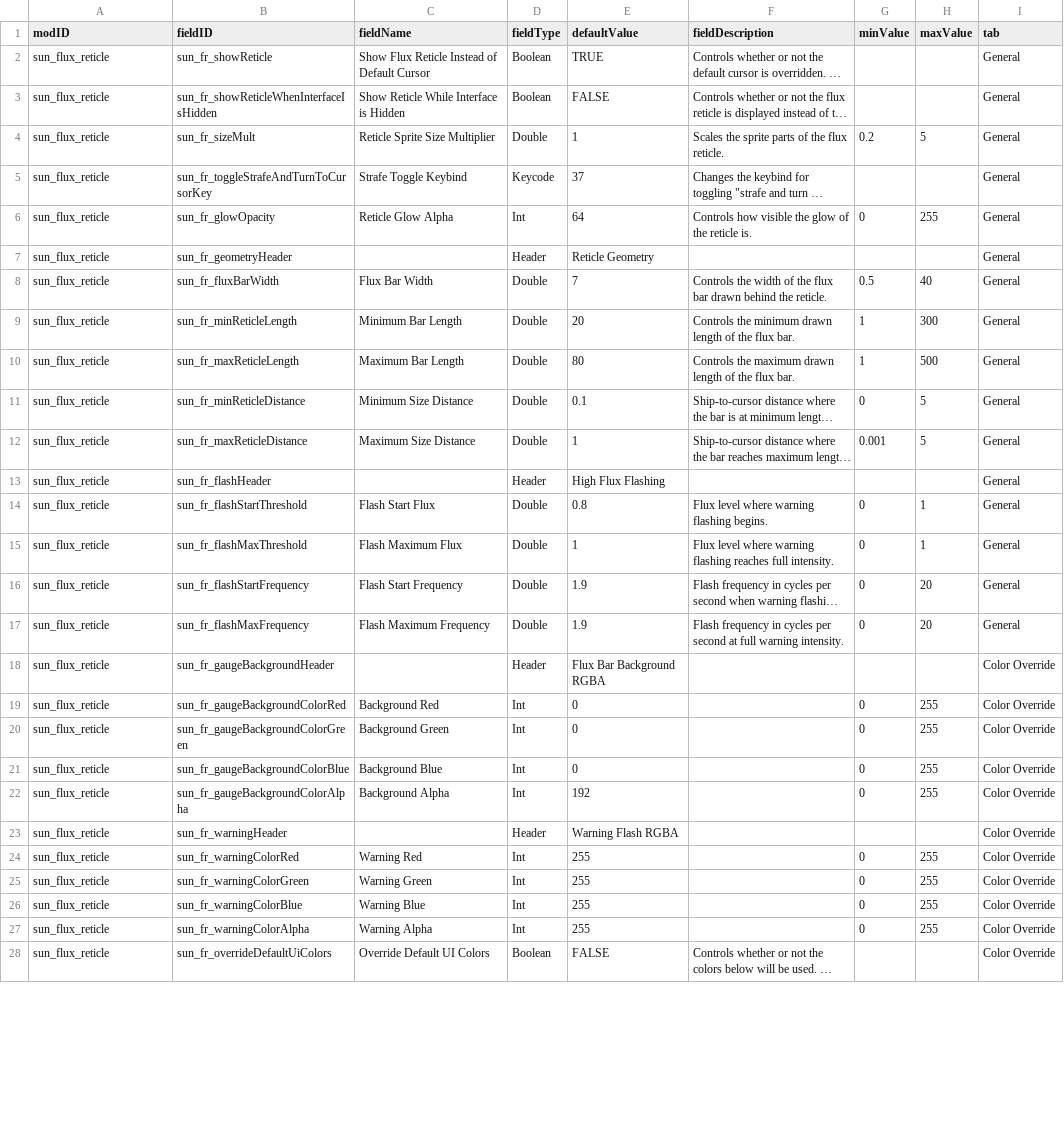
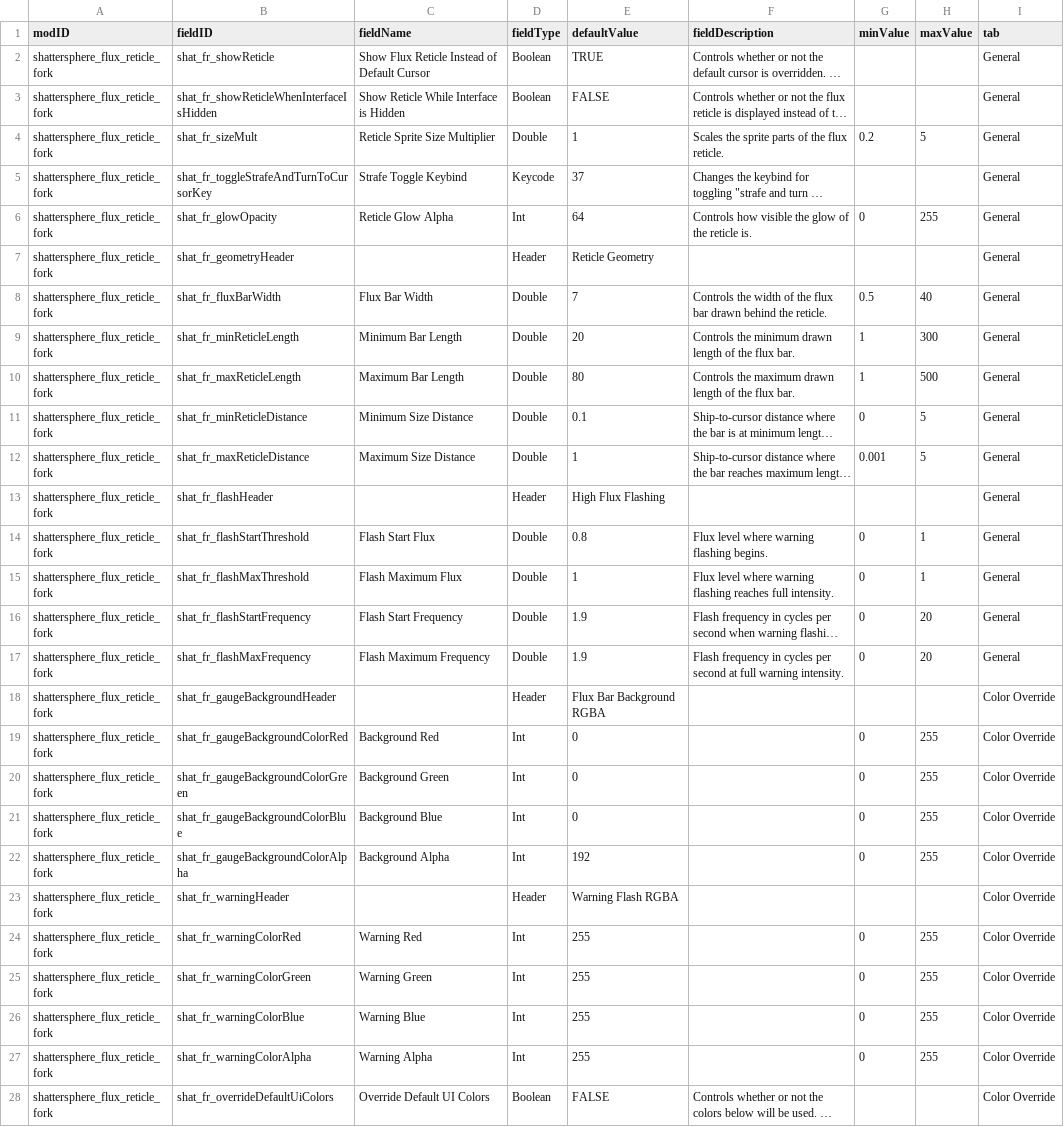
Before and after one commit to Shattersphere/FluxReticle, a CSV file: data/config/LunaSettings.csv, drawn as a sheet; only a part is shown; long unchanged cells end in …; the diff covers the shown part only; the diff names each change by its address in the sheet, - before the commit and + after, or states it on an @@ line.

Commit message:
chore: separate fork identity and deploy target

```diff
--- a/data/config/LunaSettings.csv
+++ b/data/config/LunaSettings.csv
-A2:A28 (modID): sun_flux_reticle
+A2:A28 (modID): shattersphere_flux_reticle_fork
-B2 (fieldID): sun_fr_showReticle
+B2 (fieldID): shat_fr_showReticle
-B3 (fieldID): sun_fr_showReticleWhenInterfaceIsHidden
+B3 (fieldID): shat_fr_showReticleWhenInterfaceIsHidden
-B4 (fieldID): sun_fr_sizeMult
+B4 (fieldID): shat_fr_sizeMult
-B5 (fieldID): sun_fr_toggleStrafeAndTurnToCursorKey
+B5 (fieldID): shat_fr_toggleStrafeAndTurnToCursorKey
-B6 (fieldID): sun_fr_glowOpacity
+B6 (fieldID): shat_fr_glowOpacity
-B7 (fieldID): sun_fr_geometryHeader
+B7 (fieldID): shat_fr_geometryHeader
-B8 (fieldID): sun_fr_fluxBarWidth
+B8 (fieldID): shat_fr_fluxBarWidth
-B9 (fieldID): sun_fr_minReticleLength
+B9 (fieldID): shat_fr_minReticleLength
-B10 (fieldID): sun_fr_maxReticleLength
+B10 (fieldID): shat_fr_maxReticleLength
-B11 (fieldID): sun_fr_minReticleDistance
+B11 (fieldID): shat_fr_minReticleDistance
-B12 (fieldID): sun_fr_maxReticleDistance
+B12 (fieldID): shat_fr_maxReticleDistance
-B13 (fieldID): sun_fr_flashHeader
+B13 (fieldID): shat_fr_flashHeader
-B14 (fieldID): sun_fr_flashStartThreshold
+B14 (fieldID): shat_fr_flashStartThreshold
-B15 (fieldID): sun_fr_flashMaxThreshold
+B15 (fieldID): shat_fr_flashMaxThreshold
-B16 (fieldID): sun_fr_flashStartFrequency
+B16 (fieldID): shat_fr_flashStartFrequency
-B17 (fieldID): sun_fr_flashMaxFrequency
+B17 (fieldID): shat_fr_flashMaxFrequency
-B18 (fieldID): sun_fr_gaugeBackgroundHeader
+B18 (fieldID): shat_fr_gaugeBackgroundHeader
-B19 (fieldID): sun_fr_gaugeBackgroundColorRed
+B19 (fieldID): shat_fr_gaugeBackgroundColorRed
-B20 (fieldID): sun_fr_gaugeBackgroundColorGreen
+B20 (fieldID): shat_fr_gaugeBackgroundColorGreen
-B21 (fieldID): sun_fr_gaugeBackgroundColorBlue
+B21 (fieldID): shat_fr_gaugeBackgroundColorBlue
-B22 (fieldID): sun_fr_gaugeBackgroundColorAlpha
+B22 (fieldID): shat_fr_gaugeBackgroundColorAlpha
-B23 (fieldID): sun_fr_warningHeader
+B23 (fieldID): shat_fr_warningHeader
-B24 (fieldID): sun_fr_warningColorRed
+B24 (fieldID): shat_fr_warningColorRed
-B25 (fieldID): sun_fr_warningColorGreen
+B25 (fieldID): shat_fr_warningColorGreen
-B26 (fieldID): sun_fr_warningColorBlue
+B26 (fieldID): shat_fr_warningColorBlue
-B27 (fieldID): sun_fr_warningColorAlpha
+B27 (fieldID): shat_fr_warningColorAlpha
-B28 (fieldID): sun_fr_overrideDefaultUiColors
+B28 (fieldID): shat_fr_overrideDefaultUiColors
```
Also changed, not shown: 40 edited cells elsewhere in this file, 23 other files.
